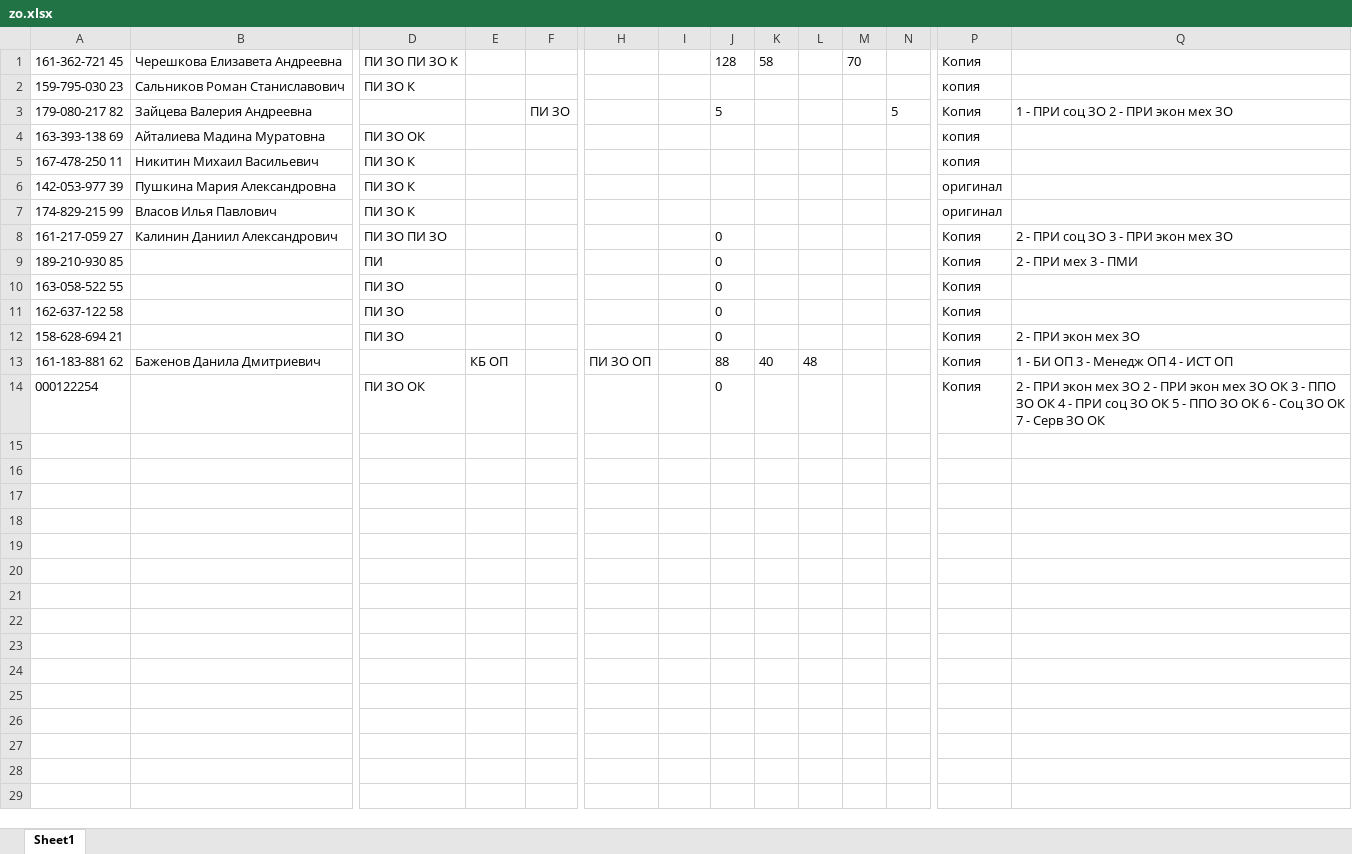
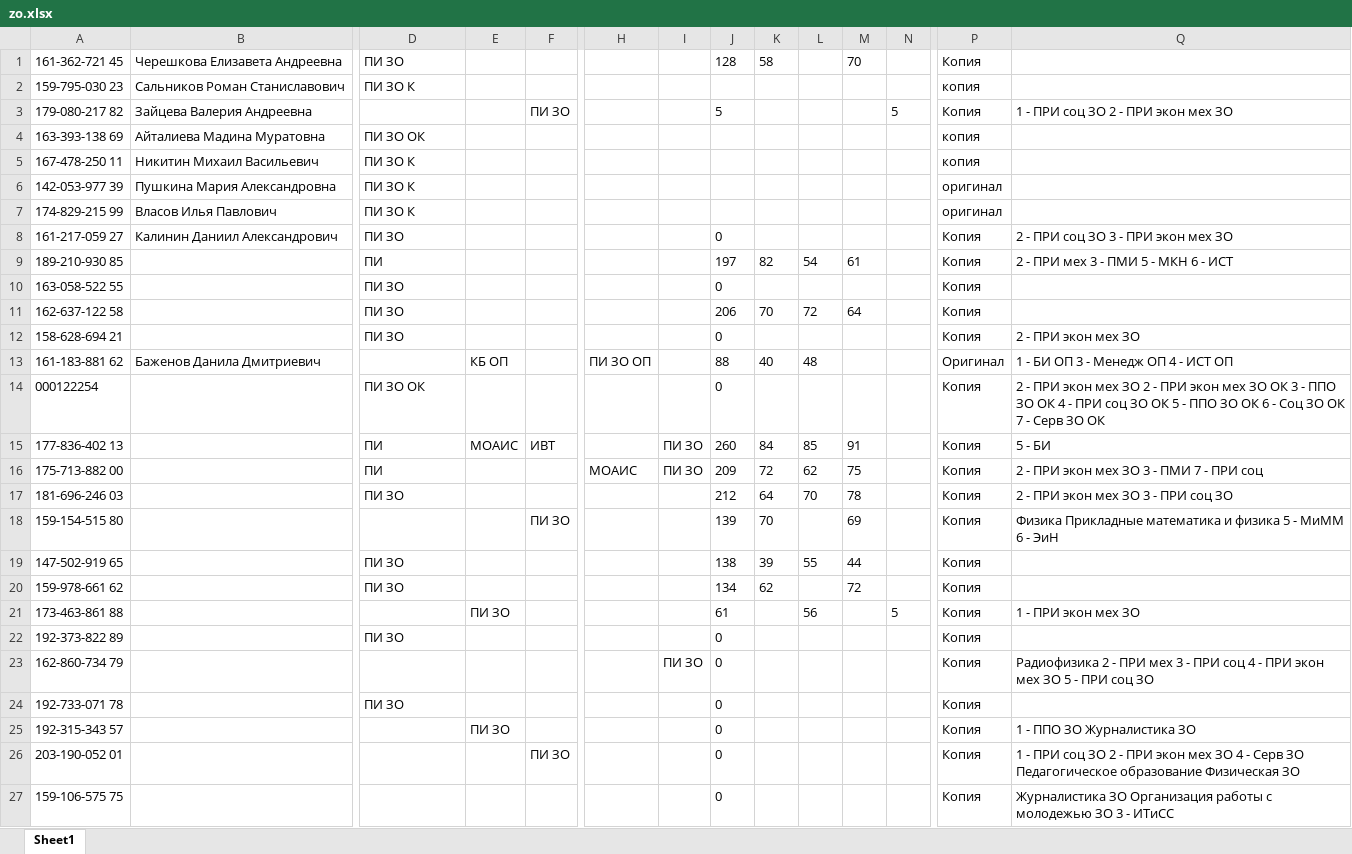
Before and after one commit to kkkkknstntn/priem, an Excel workbook: tables/zo.xlsx, sheet Sheet1, drawn as a sheet; only a part is shown, gaps mark what is left out; values as stored, in another font and other column widths than the file's, no borders; rows hold the shown columns only; the diff names each change by its address in the sheet, - before the commit and + after, or states it on an @@ line.

```diff
--- a/tables/zo.xlsx (sheet Sheet1)
+++ b/tables/zo.xlsx (sheet Sheet1)
-D1: ПИ ЗО ПИ ЗО К
+D1: ПИ ЗО
-D8: ПИ ЗО ПИ ЗО
+D8: ПИ ЗО
-J9: 0
+J9: 197
-K9: (empty)
+K9: 82
-L9: (empty)
+L9: 54
-M9: (empty)
+M9: 61
-Q9: 2 - ПРИ мех 3 - ПМИ
+Q9: 2 - ПРИ мех 3 - ПМИ 5 - МКН 6 - ИСТ
-J11: 0
+J11: 206
-K11: (empty)
+K11: 70
-L11: (empty)
+L11: 72
-M11: (empty)
+M11: 64
-P13: Копия
+P13: Оригинал
+row 15: 177-836-402 13 |  | ПИ | МОАИС | ИВТ |  | ПИ ЗО | 260 | 84 | 85 | 91 |  | Копия | 5 - БИ
+row 16: 175-713-882 00 |  | ПИ |  |  | МОАИС | ПИ ЗО | 209 | 72 | 62 | 75 |  | Копия | 2 - ПРИ экон мех ЗО 3 - ПМИ 7 - ПРИ соц
+row 17: 181-696-246 03 |  | ПИ ЗО |  |  |  |  | 212 | 64 | 70 | 78 |  | Копия | 2 - ПРИ экон мех ЗО 3 - ПРИ соц ЗО
+row 18: 159-154-515 80 |  |  |  | ПИ ЗО |  |  | 139 | 70 |  | 69 |  | Копия | Физика Прикладные математика и физика 5 - МиММ 6 - ЭиН
+row 19: 147-502-919 65 |  | ПИ ЗО |  |  |  |  | 138 | 39 | 55 | 44 |  | Копия
+row 20: 159-978-661 62 |  | ПИ ЗО |  |  |  |  | 134 | 62 |  | 72 |  | Копия
+row 21: 173-463-861 88 |  |  | ПИ ЗО |  |  |  | 61 |  | 56 |  | 5 | Копия | 1 - ПРИ экон мех ЗО
+row 22: 192-373-822 89 |  | ПИ ЗО |  |  |  |  | 0 |  |  |  |  | Копия
+row 23: 162-860-734 79 |  |  |  |  |  | ПИ ЗО | 0 |  |  |  |  | Копия | Радиофизика 2 - ПРИ мех 3 - ПРИ соц 4 - ПРИ экон мех ЗО 5 - ПРИ соц ЗО
+row 24: 192-733-071 78 |  | ПИ ЗО |  |  |  |  | 0 |  |  |  |  | Копия
+row 25: 192-315-343 57 |  |  | ПИ ЗО |  |  |  | 0 |  |  |  |  | Копия | 1 - ППО ЗО Журналистика ЗО
+row 26: 203-190-052 01 |  |  |  | ПИ ЗО |  |  | 0 |  |  |  |  | Копия | 1 - ПРИ соц ЗО 2 - ПРИ экон мех ЗО 4 - Серв ЗО Педагогическое образование Физическая ЗО
+row 27: 159-106-575 75 |  |  |  |  |  |  | 0 |  |  |  |  | Копия | Журналистика ЗО Организация работы с молодежью ЗО 3 - ИТиСС
```
Also changed, not shown: kniit2.xlsx, tables/budj_obs.xlsx, 6 other files.
